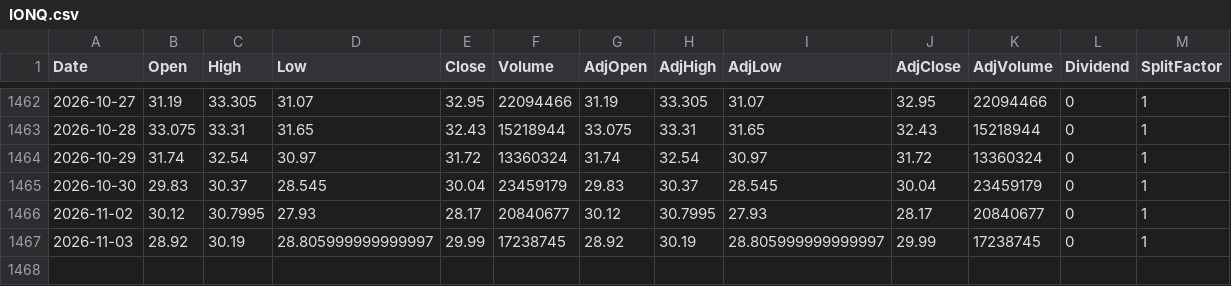
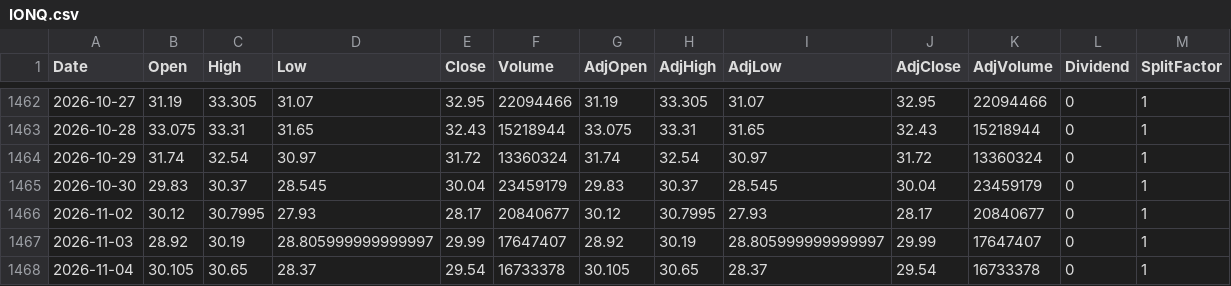
Before and after one commit to fmorae30/base-datos-acciones, a CSV file: data/IONQ.csv, drawn as a sheet; only a part is shown, gaps mark what is left out.

```diff
--- a/data/IONQ.csv
+++ b/data/IONQ.csv
@@ -1466,2 +1466,3 @@ Date,Open,High,Low,Close,Volume,AdjOpen,AdjHigh,AdjLow,AdjClose,AdjVolume,Divide
 2026-11-02,30.12,30.7995,27.93,28.17,20840677,30.12,30.7995,27.93,28.17,20840677,0,1
-2026-11-03,28.92,30.19,28.805999999999997,29.99,17238745,28.92,30.19,28.805999999999997,29.99,17238745,0,1
+2026-11-03,28.92,30.19,28.805999999999997,29.99,17647407,28.92,30.19,28.805999999999997,29.99,17647407,0,1
+2026-11-04,30.105,30.65,28.37,29.54,16733378,30.105,30.65,28.37,29.54,16733378,0,1
```
Also changed, not shown: data/HESAY.csv, data/KOID.csv, 11 other files.
